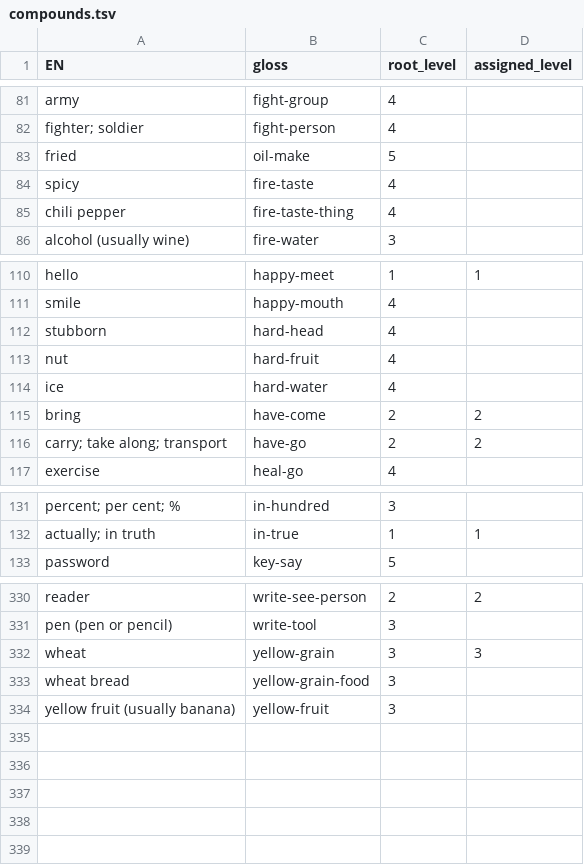
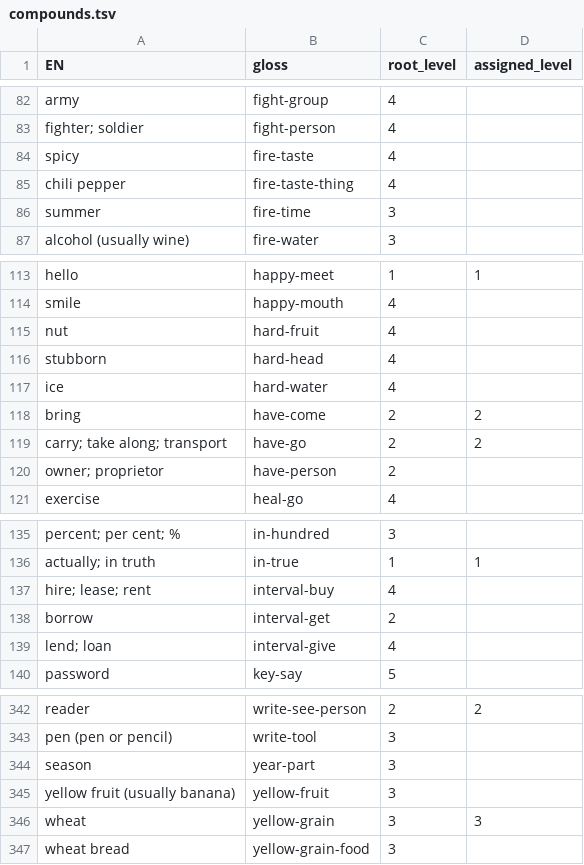
Before and after one commit to JoeStrout/pikotika, a TSV file: compounds.tsv, drawn as a sheet; only a part is shown, gaps mark what is left out; the diff covers the shown part only.

Commit message:
Add more compounds, corpus examples, TE details.

```diff
--- a/compounds.tsv
+++ b/compounds.tsv
@@ -82,5 +83,5 @@ army	fight-group	4
 fighter; soldier	fight-person	4	
-fried	oil-make	5	
 spicy	fire-taste	4	
 chili pepper	fire-taste-thing	4	
+summer	fire-time	3	
 alcohol (usually wine)	fire-water	3	
@@ -111,4 +114,4 @@ hello	happy-meet	1	1
 smile	happy-mouth	4	
+nut	hard-fruit	4	
 stubborn	hard-head	4	
-nut	hard-fruit	4	
 ice	hard-water	4	
@@ -116,2 +119,3 @@ bring	have-come	2	2
 carry; take along; transport	have-go	2	2
+owner; proprietor	have-person	2	
 exercise	heal-go	4	
@@ -132,2 +136,5 @@ percent; per cent; %	in-hundred	3
 actually; in truth	in-true	1	1
+hire; lease; rent	interval-buy	4	
+borrow	interval-get	2	
+lend; loan	interval-give	4	
 password	key-say	5	
@@ -331,4 +343,5 @@ reader	write-see-person	2	2
 pen (pen or pencil)	write-tool	3	
+season	year-part	3	
+yellow fruit (usually banana)	yellow-fruit	3	
 wheat	yellow-grain	3	3
 wheat bread	yellow-grain-food	3	
-yellow fruit (usually banana)	yellow-fruit	3	
```
Also changed, not shown: 7 added rows and 1 moved row elsewhere in this file, roots.tsv, 5 other files.
